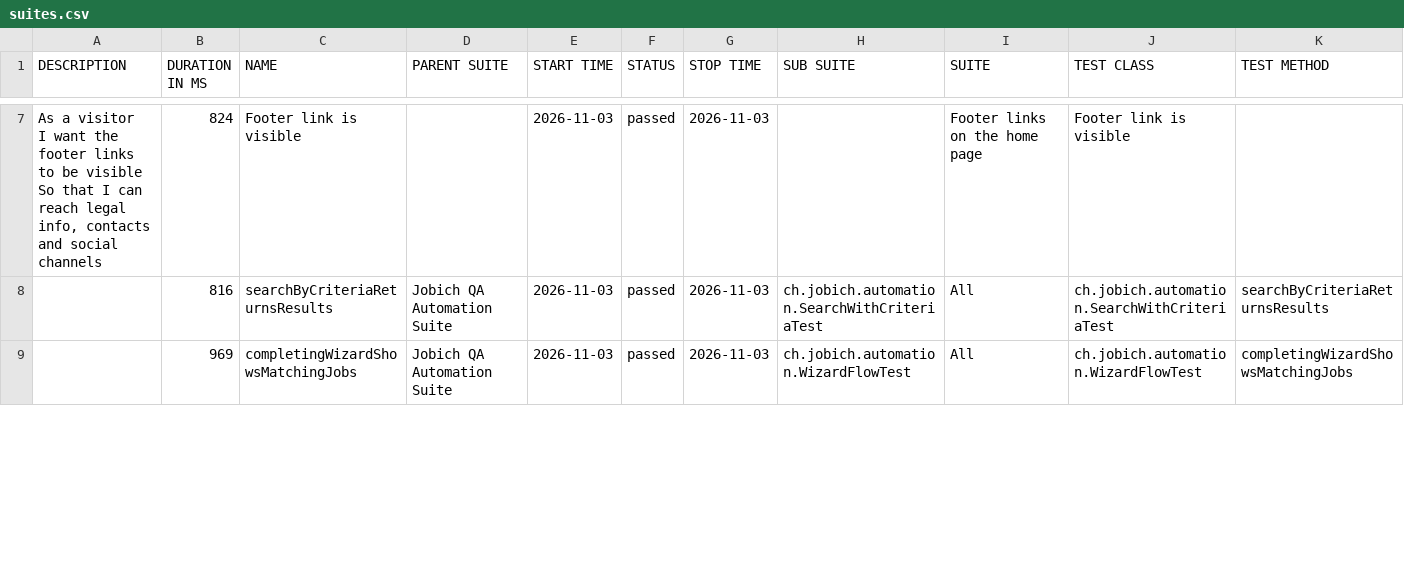
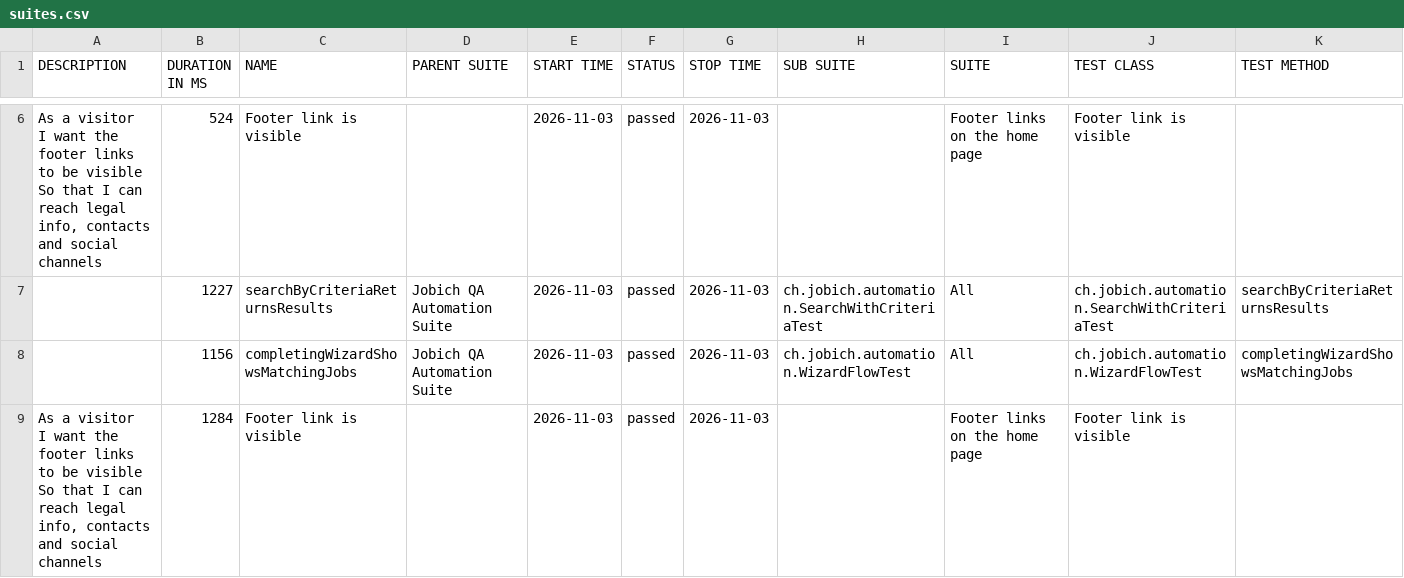
Before and after one commit to aazinchenko/jobich-automation, a CSV file: data/suites.csv, drawn as a sheet; only a part is shown, gaps mark what is left out; the diff covers the shown part only.

```diff
--- a/data/suites.csv
+++ b/data/suites.csv
@@ -13,5 +10,8 @@
-"  As a visitor
-  I want the footer links to be visible
-  So that I can reach legal info, contacts and social channels","824","Footer link is visible","","2026-11-03","passed","2026-11-03","","Footer links on the home page","Footer link is visible",""
-"","816","searchByCriteriaReturnsResults","Jobich QA Automation Suite","2026-11-03","passed","2026-11-03","ch.jobich.automation.SearchWithCriteriaTest","All","ch.jobich.automation.SearchWithCriteriaTest","searchByCriteriaReturnsResults"
-"","969","completingWizardShowsMatchingJobs","Jobich QA Automation Suite","2026-11-03","passed","2026-11-03","ch.jobich.automation.WizardFlowTest","All","ch.jobich.automation.WizardFlowTest","completingWizardShowsMatchingJobs"
+"  As a visitor
+  I want the footer links to be visible
+  So that I can reach legal info, contacts and social channels","524","Footer link is visible","","2026-11-03","passed","2026-11-03","","Footer links on the home page","Footer link is visible",""
+"","1227","searchByCriteriaReturnsResults","Jobich QA Automation Suite","2026-11-03","passed","2026-11-03","ch.jobich.automation.SearchWithCriteriaTest","All","ch.jobich.automation.SearchWithCriteriaTest","searchByCriteriaReturnsResults"
+"","1156","completingWizardShowsMatchingJobs","Jobich QA Automation Suite","2026-11-03","passed","2026-11-03","ch.jobich.automation.WizardFlowTest","All","ch.jobich.automation.WizardFlowTest","completingWizardShowsMatchingJobs"
+"  As a visitor
+  I want the footer links to be visible
+  So that I can reach legal info, contacts and social channels","1284","Footer link is visible","","2026-11-03","passed","2026-11-03","","Footer links on the home page","Footer link is visible",""
```
Also changed, not shown: 1 added row, 2 removed rows and 10 edited cells elsewhere in this file, 39 other files.
